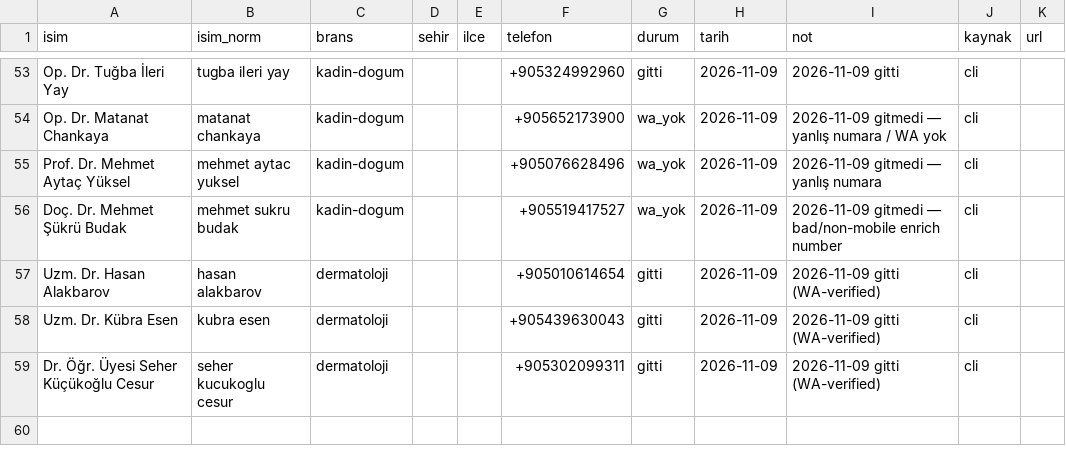
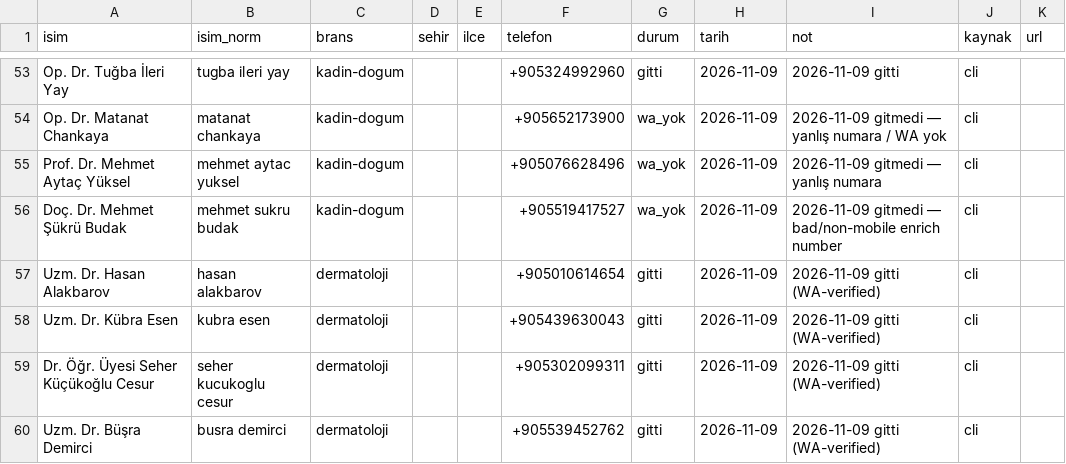
Before and after one commit to dreamturkiye/notya-ai, a CSV file: docs/growth/tr-outreach-ledger.csv, drawn as a sheet; only a part is shown, gaps mark what is left out; the diff names each change by its address in the sheet, - before the commit and + after, or states it on an @@ line.

```diff
--- a/docs/growth/tr-outreach-ledger.csv
+++ b/docs/growth/tr-outreach-ledger.csv
+row 60: Uzm. Dr. Büşra Demirci | busra demirci | dermatoloji |  |  | +905539452762 | gitti | 2026-11-09 | 2026-11-09 gitti (WA-verified) | cli
```
Also changed, not shown: docs/growth/tr-whatsapp-wave4.csv, 2 other files.
